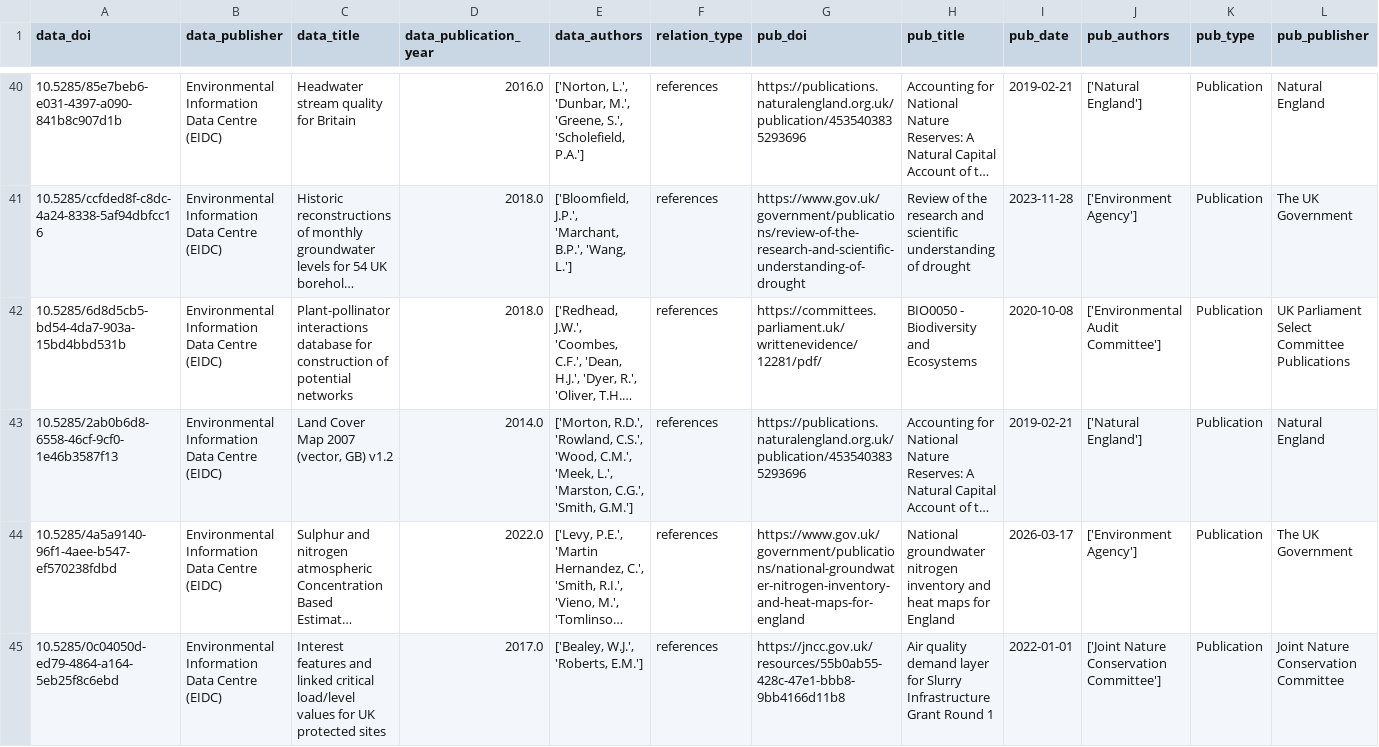
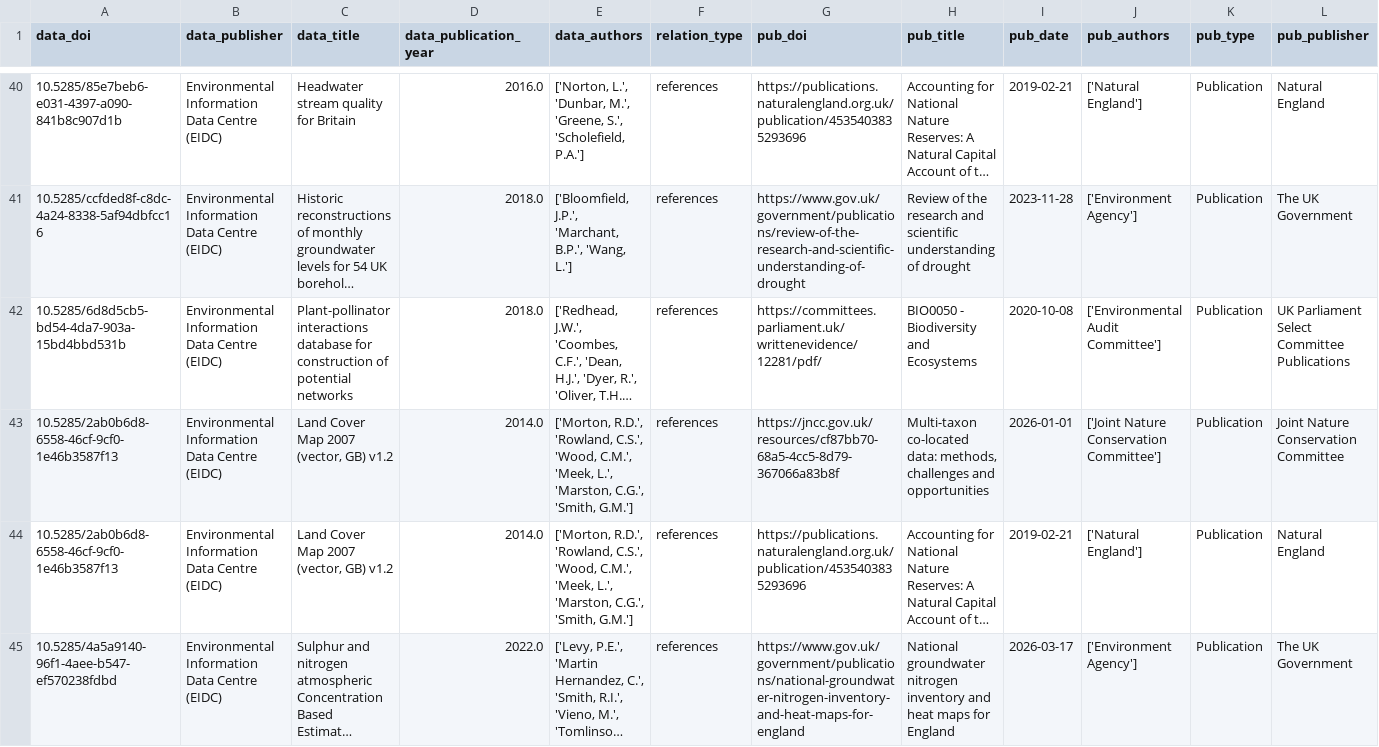
Before and after one commit to NERC-EDS/citationNotebook, a CSV file: Results/intermediate_data/latest_results_overton.csv, drawn as a sheet; only a part is shown, gaps mark what is left out; the shorter side is filled out with more unchanged rows; long unchanged cells end in …; rows hold the shown columns only; the diff names each change by its address in the sheet, - before the commit and + after, or states it on an @@ line.

```diff
--- a/Results/intermediate_data/latest_results_overton.csv
+++ b/Results/intermediate_data/latest_results_overton.csv
+row 43: 10.5285/2ab0b6d8-6558-46cf-9cf0-1e46b3587f13 | Environmental Information Data Centre (EIDC) | Land Cover Map 2007 (vector, GB) v1.2 | 2014.0 | ['Morton, R.D.', 'Rowland, C.S.', 'Wood, C.M.', 'Meek, L.', 'Marston, C.G.', 'Smith, G.M.'] | references | https://jncc.gov.uk/resources/cf87bb70-68a5-4cc5-8d79-367066a83b8f | Multi-taxon co-located data: methods, challenges and opportunities | 2026-01-01 | ['Joint Nature Conservation Committee'] | Publication | Joint Nature Conservation Committee
```
Also changed, not shown: 2 other files.
